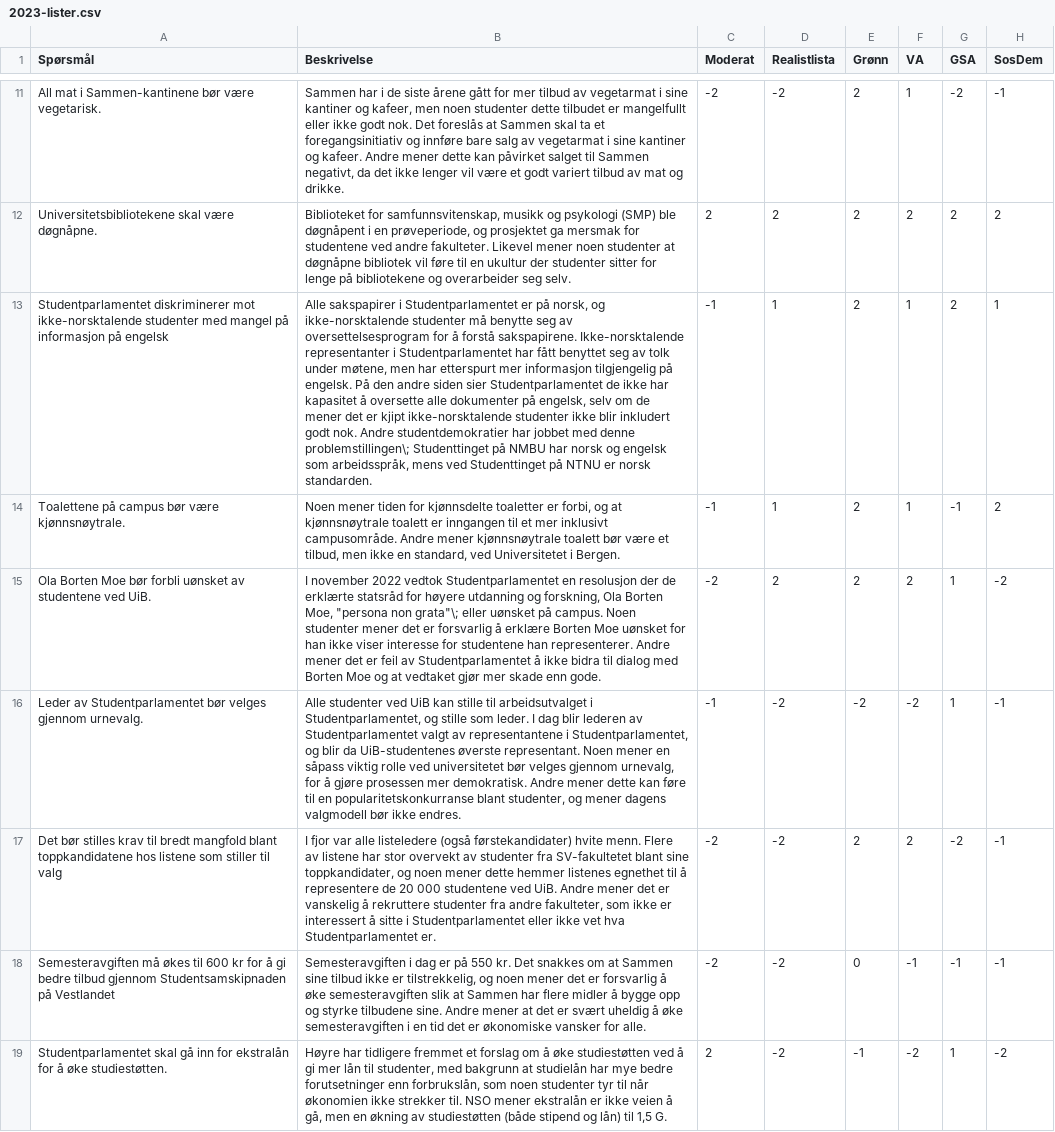
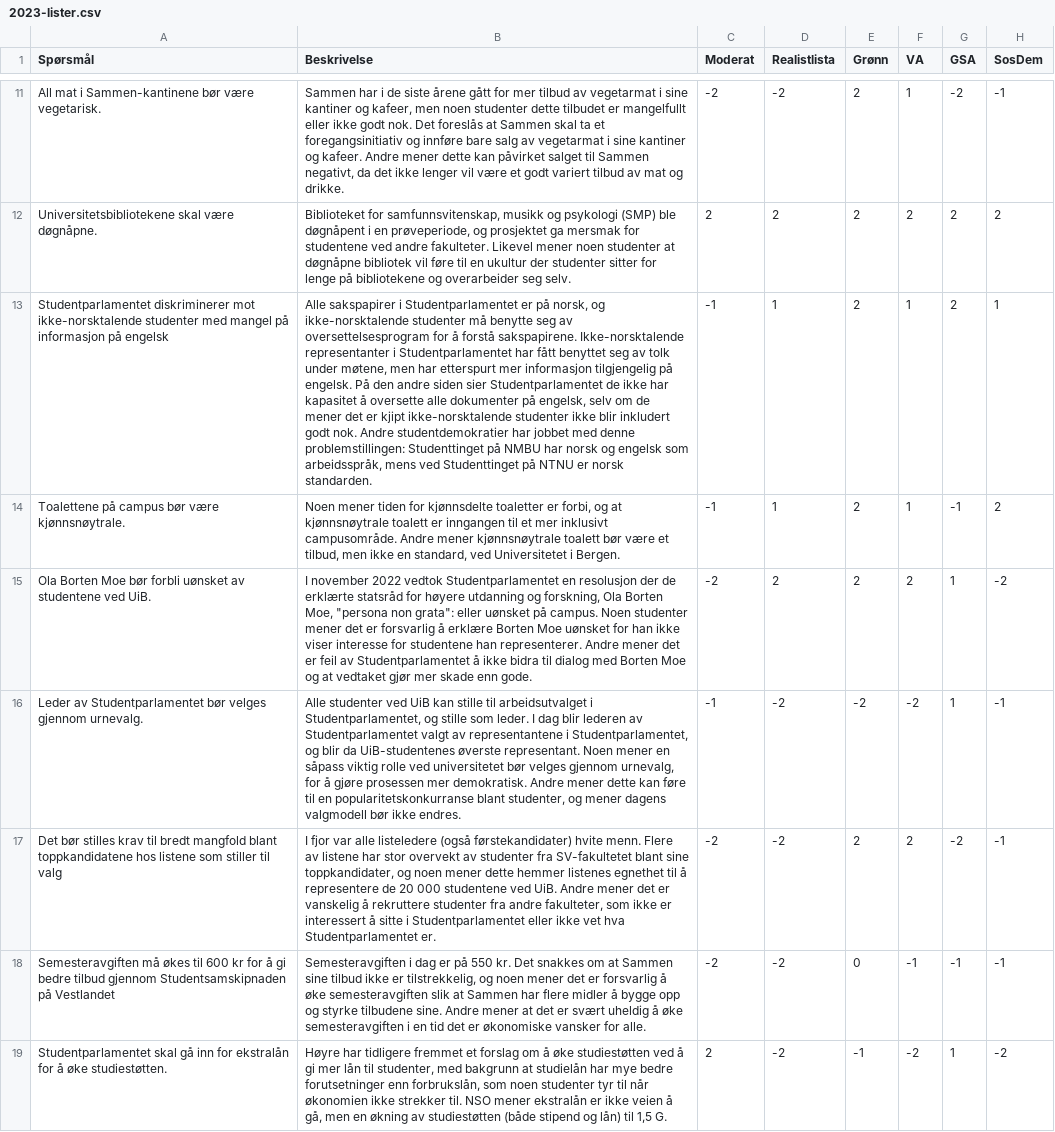
Before and after one commit to fribyte-code/valgomat, a CSV file: src/data/2023-lister.csv, drawn as a sheet; only a part is shown, gaps mark what is left out; the diff names each change by its address in the sheet, - before the commit and + after, or states it on an @@ line.

```diff
--- a/src/data/2023-lister.csv
+++ b/src/data/2023-lister.csv
-B13 (Beskrivelse): …med denne problemstillingen\; Studenttinget på…
+B13 (Beskrivelse): …med denne problemstillingen: Studenttinget på…
-B15 (Beskrivelse): …"persona non grata"\; eller uønsket…
+B15 (Beskrivelse): …"persona non grata": eller uønsket…
```
Also changed, not shown: 3 other files.
